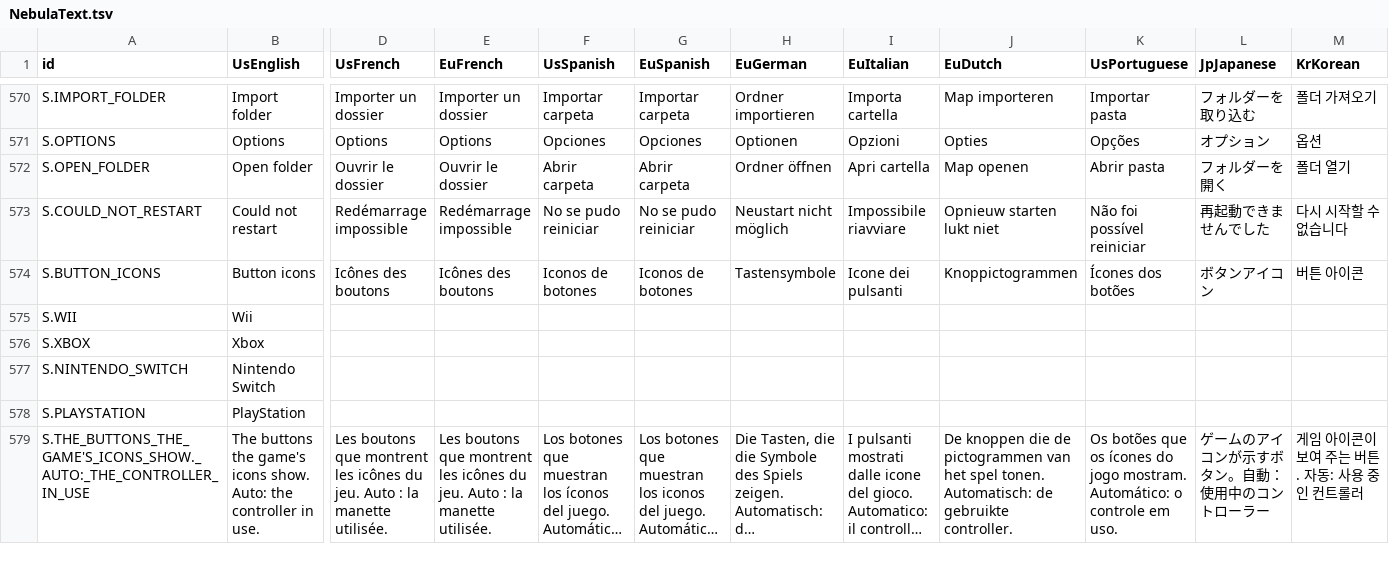
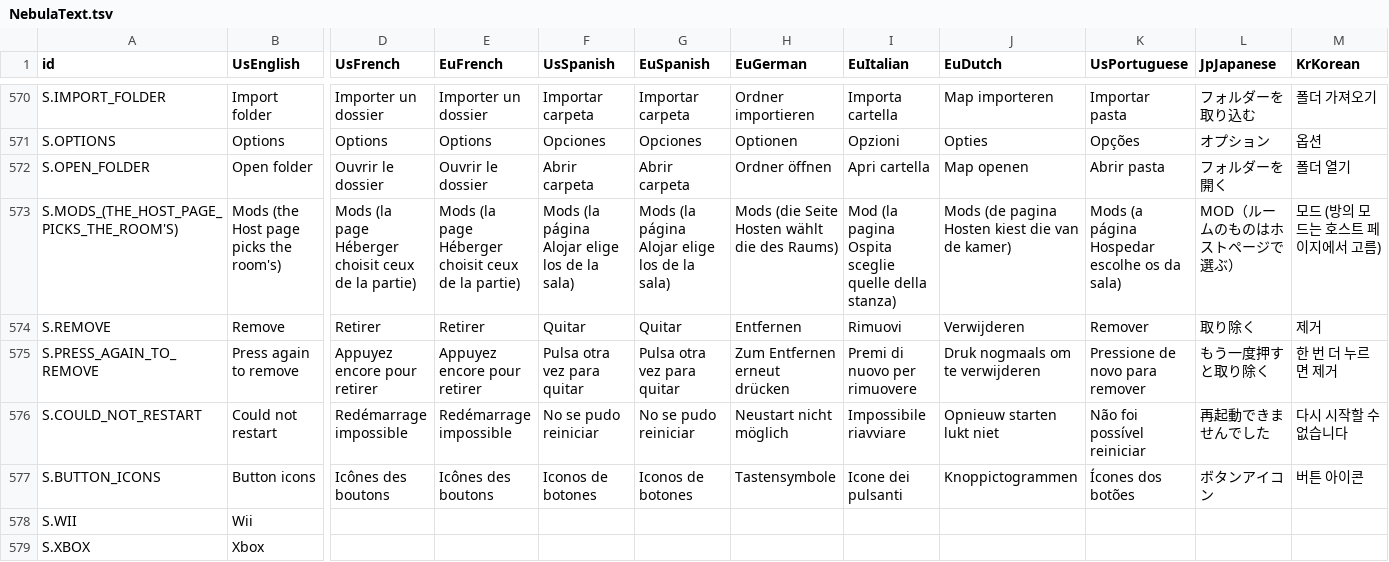
Before and after one commit to Mackery6969/nebula, a TSV file: localization/NebulaText.tsv, drawn as a sheet; only a part is shown, gaps mark what is left out; the shorter side is filled out with more unchanged rows; long unchanged cells end in …; rows hold the shown columns only; the diff names each change by its address in the sheet, - before the commit and + after, or states it on an @@ line.

```diff
--- a/localization/NebulaText.tsv
+++ b/localization/NebulaText.tsv
+row 573: S.MODS_(THE_HOST_PAGE_PICKS_THE_ROOM'S) | Mods (the Host page picks the room's) | Mods (la page Héberger choisit ceux de la partie) | Mods (la page Héberger choisit ceux de la partie) | Mods (la página Alojar elige los de la sala) | Mods (la página Alojar elige los de la sala) | Mods (die Seite Hosten wählt die des Raums) | Mod (la pagina Ospita sceglie quelle della stanza) | Mods (de pagina Hosten kiest die van de kamer) | Mods (a página Hospedar escolhe os da sala) | MOD（ルームのものはホストページで選ぶ） | 모드 (방의 모드는 호스트 페이지에서 고름)
+row 574: S.REMOVE | Remove | Retirer | Retirer | Quitar | Quitar | Entfernen | Rimuovi | Verwijderen | Remover | 取り除く | 제거
+row 575: S.PRESS_AGAIN_TO_REMOVE | Press again to remove | Appuyez encore pour retirer | Appuyez encore pour retirer | Pulsa otra vez para quitar | Pulsa otra vez para quitar | Zum Entfernen erneut drücken | Premi di nuovo per rimuovere | Druk nogmaals om te verwijderen | Pressione de novo para remover | もう一度押すと取り除く | 한 번 더 누르면 제거
```
Also changed, not shown: 1 other file.
